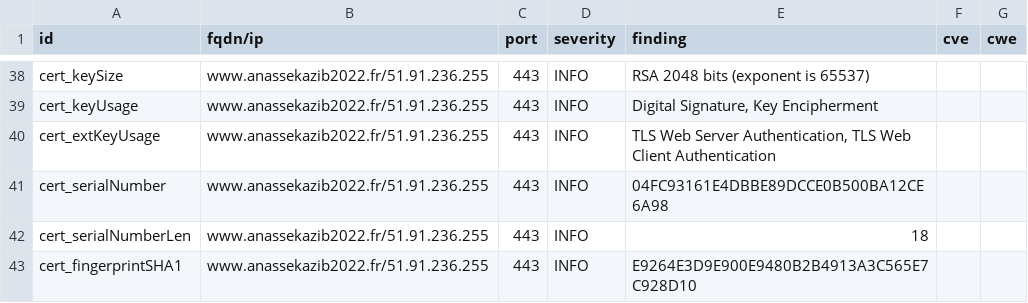
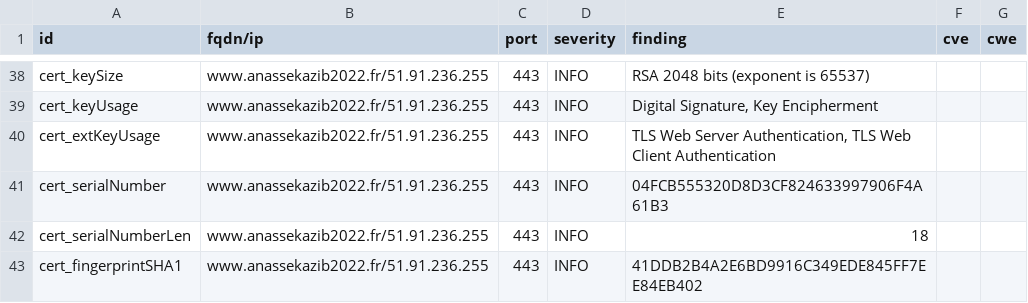
Before and after one commit to revolunet/candidats-2022, a CSV file: results/aHR0cHM6Ly93d3cuYW5hc3Nla2F6aWIyMDIyLmZy/testssl.csv, drawn as a sheet; only a part is shown, gaps mark what is left out; the diff covers the shown part only.

```diff
--- a/results/aHR0cHM6Ly93d3cuYW5hc3Nla2F6aWIyMDIyLmZy/testssl.csv
+++ b/results/aHR0cHM6Ly93d3cuYW5hc3Nla2F6aWIyMDIyLmZy/testssl.csv
@@ -40,4 +40,4 @@
 "cert_extKeyUsage","www.anassekazib2022.fr/51.91.236.255","443","INFO","TLS Web Server Authentication, TLS Web Client Authentication","",""
-"cert_serialNumber","www.anassekazib2022.fr/51.91.236.255","443","INFO","04FC93161E4DBBE89DCCE0B500BA12CE6A98","",""
+"cert_serialNumber","www.anassekazib2022.fr/51.91.236.255","443","INFO","04FCB555320D8D3CF824633997906F4A61B3","",""
 "cert_serialNumberLen","www.anassekazib2022.fr/51.91.236.255","443","INFO","18","",""
-"cert_fingerprintSHA1","www.anassekazib2022.fr/51.91.236.255","443","INFO","E9264E3D9E900E9480B2B4913A3C565E7C928D10","",""
+"cert_fingerprintSHA1","www.anassekazib2022.fr/51.91.236.255","443","INFO","41DDB2B4A2E6BD9916C349EDE845FF7EE84EB402","",""
```
Also changed, not shown: 10 edited cells elsewhere in this file, 7 other files.
